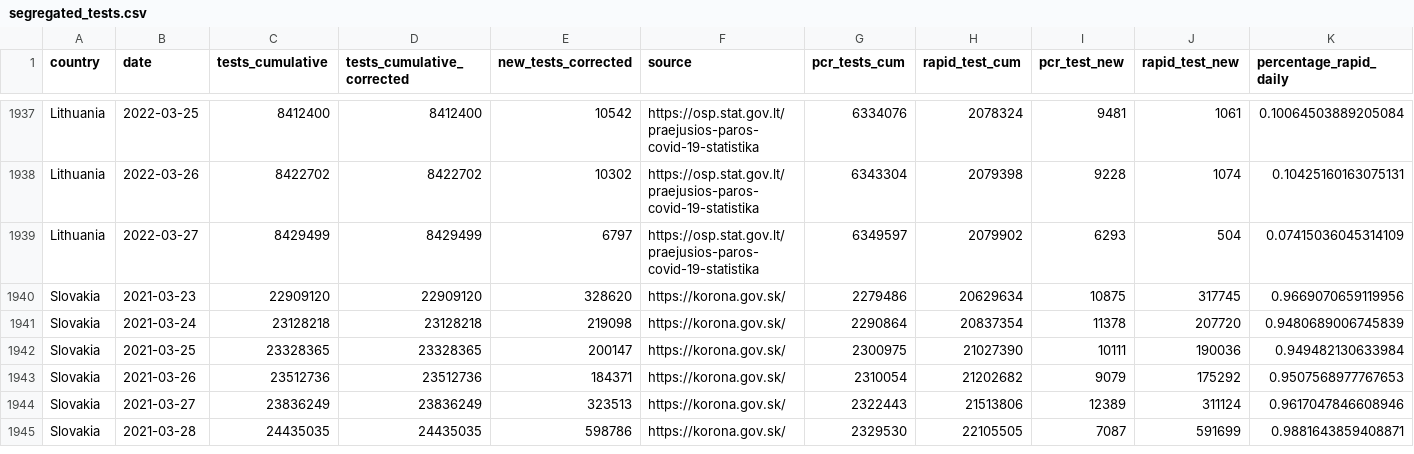
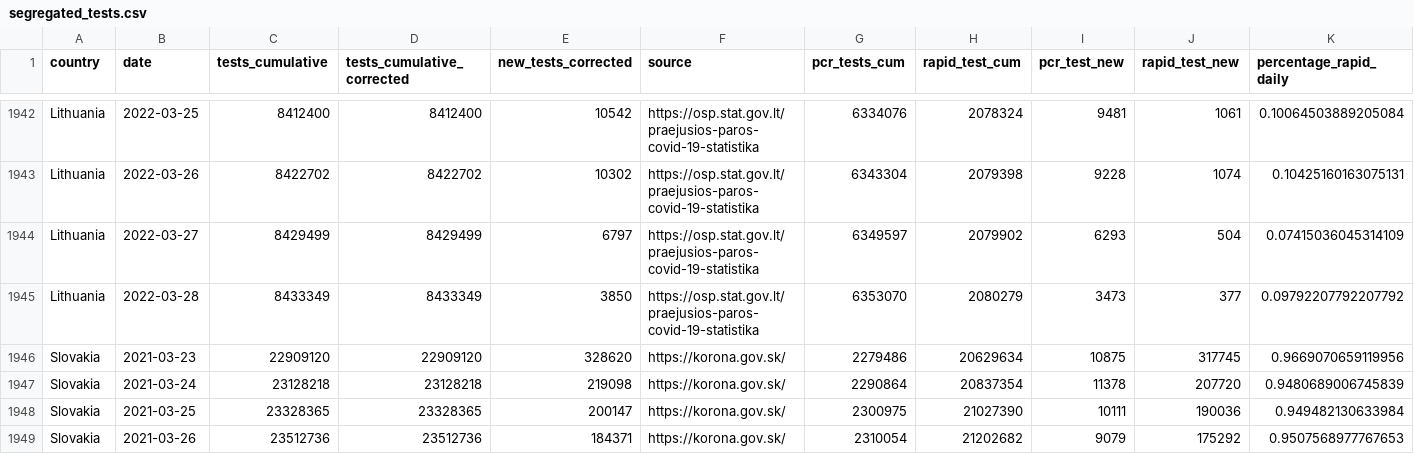
Before and after one commit to finddx/FINDCov19Tracker, a CSV file: reference/segregated_tests.csv, drawn as a sheet; only a part is shown, gaps mark what is left out; the shorter side is filled out with more unchanged rows; rows hold the shown columns only; the diff covers the shown part only; the diff names each change by its address in the sheet, - before the commit and + after, or states it on an @@ line.

```diff
--- a/reference/segregated_tests.csv
+++ b/reference/segregated_tests.csv
+row 1945: Lithuania | 2022-03-28 | 8433349 | 8433349 | 3850 | https://osp.stat.gov.lt/praejusios-paros-covid-19-statistika | 6353070 | 2080279 | 3473 | 377 | 0.09792207792207792
```
Also changed, not shown: 9 added rows and 7 edited cells elsewhere in this file, reference/segregated-data.csv, 3 other files.
